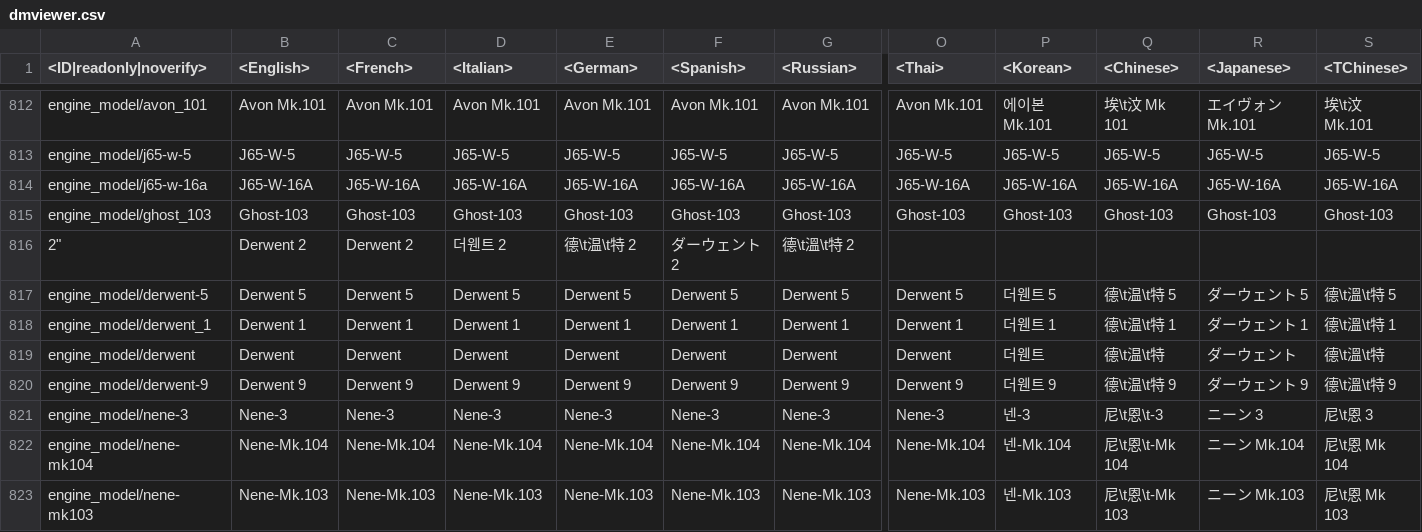
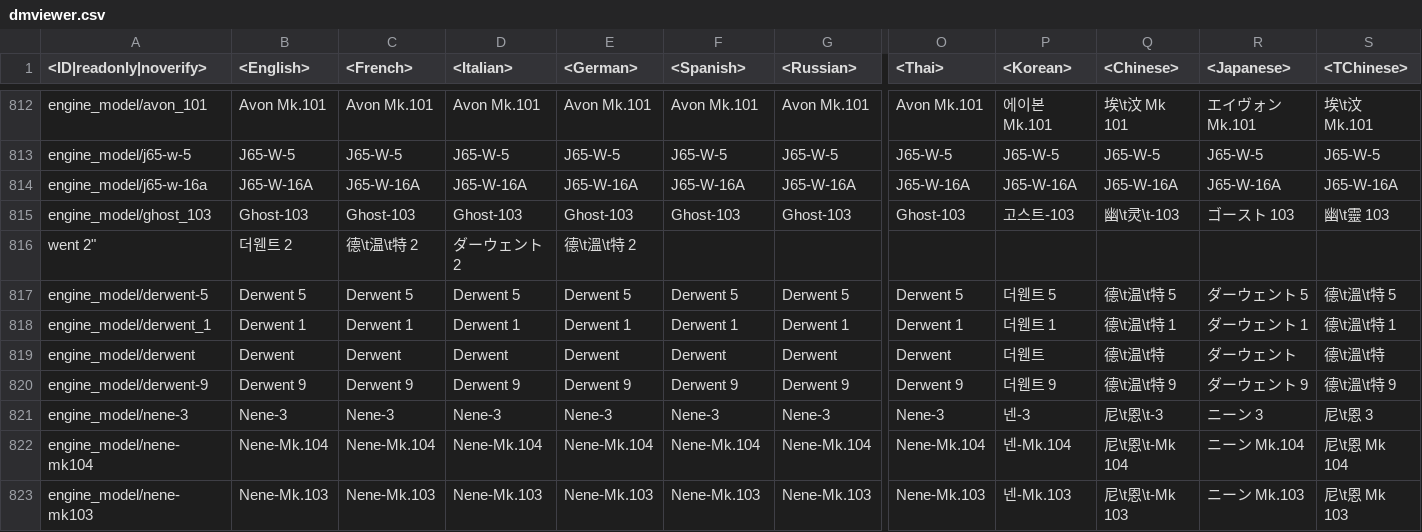
Before and after one commit to zhuxiii/WTM, a CSV file: lang/dmviewer.csv, drawn as a sheet; only a part is shown, gaps mark what is left out; removed rows and columns are numbered as before the commit, all else as after; rows hold the shown columns only; the diff names each change by its address in the sheet, - before the commit and + after, or states it on an @@ line.

```diff
--- a/lang/dmviewer.csv
+++ b/lang/dmviewer.csv
-P815 (<Korean>): Ghost-103
+P815 (<Korean>): 고스트-103
-Q815 (<Chinese>): Ghost-103
+Q815 (<Chinese>): 幽\t灵\t-103
-R815 (<Japanese>): Ghost-103
+R815 (<Japanese>): ゴースト 103
-S815 (<TChinese>): Ghost-103
+S815 (<TChinese>): 幽\t靈 103
-row 816: 2" | Derwent 2 | Derwent 2 | 더웬트 2 | 德\t温\t特 2 | ダーウェント 2 | 德\t溫\t特 2
+row 816: went 2" | 더웬트 2 | 德\t温\t特 2 | ダーウェント 2 | 德\t溫\t特 2
```
Also changed, not shown: lang/decals.csv, lang/menu_options.csv, 17 other files.
